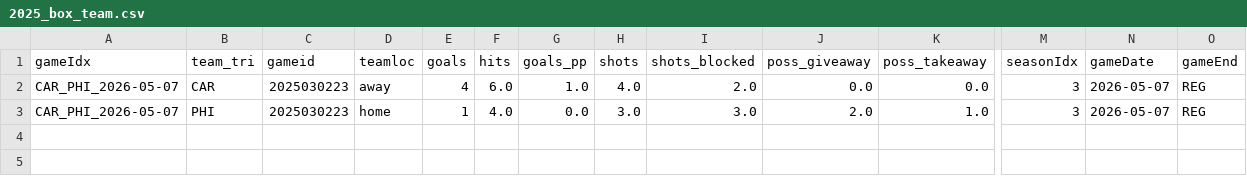
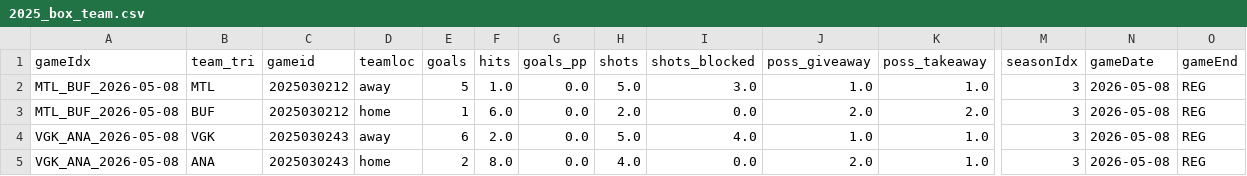
Before and after one commit to justinjjlee/NHL-Analytics, a CSV file: latest/box/2025_box_team.csv, drawn as a sheet; only a part is shown, gaps mark what is left out; removed rows and columns are numbered as before the commit, all else as after; rows hold the shown columns only; the diff names each change by its address in the sheet, - before the commit and + after, or states it on an @@ line.

```diff
--- a/latest/box/2025_box_team.csv
+++ b/latest/box/2025_box_team.csv
-row 2: CAR_PHI_2026-05-07 | CAR | 2025030223 | away | 4 | 6.0 | 1.0 | 4.0 | 2.0 | 0.0 | 0.0 | 3 | 2026-05-07 | REG
+row 2: MTL_BUF_2026-05-08 | MTL | 2025030212 | away | 5 | 1.0 | 0.0 | 5.0 | 3.0 | 1.0 | 1.0 | 3 | 2026-05-08 | REG
+row 3: MTL_BUF_2026-05-08 | BUF | 2025030212 | home | 1 | 6.0 | 0.0 | 2.0 | 0.0 | 2.0 | 2.0 | 3 | 2026-05-08 | REG
+row 4: VGK_ANA_2026-05-08 | VGK | 2025030243 | away | 6 | 2.0 | 0.0 | 5.0 | 4.0 | 1.0 | 1.0 | 3 | 2026-05-08 | REG
-A5 (gameIdx): CAR_PHI_2026-05-07
+A5 (gameIdx): VGK_ANA_2026-05-08
-B5 (team_tri): PHI
+B5 (team_tri): ANA
-C5 (gameid): 2025030223
+C5 (gameid): 2025030243
-E5 (goals): 1
+E5 (goals): 2
-F5 (hits): 4.0
+F5 (hits): 8.0
-H5 (shots): 3.0
+H5 (shots): 4.0
-I5 (shots_blocked): 3.0
+I5 (shots_blocked): 0.0
-N5 (gameDate): 2026-05-07
+N5 (gameDate): 2026-05-08
```
Also changed, not shown: latest/box/2025_box_gameStats.csv, latest/box/2025_box_player.csv, 6 other files.
